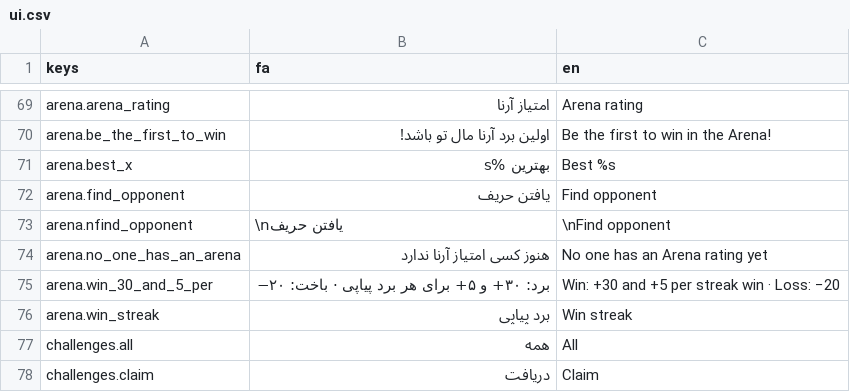
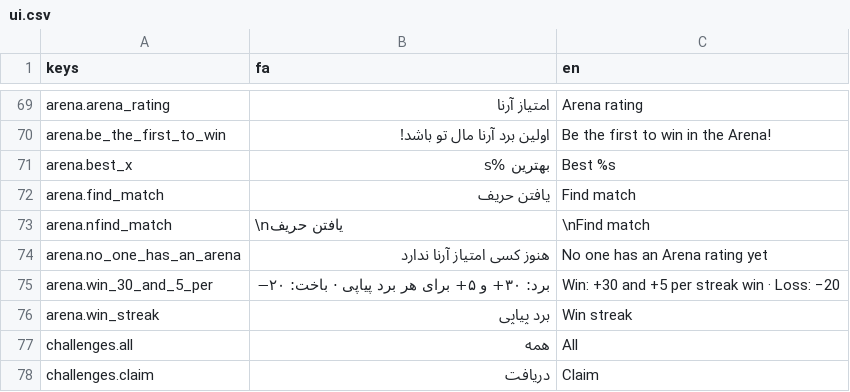
Before and after one commit to asbiulder/Nexora_godot, a CSV file: assets/i18n/ui.csv, drawn as a sheet; only a part is shown, gaps mark what is left out.

Commit message:
Online polish: Arena header stats as full-width tiles, tournament rows never show an empty format pill, shorter EN arena button; text_walk can open a real lobby (NX_ROOM=1)

```diff
--- a/assets/i18n/ui.csv
+++ b/assets/i18n/ui.csv
@@ -71,4 +71,4 @@ arena.be_the_first_to_win,اولین برد آرنا مال تو باشد!,Be th
 arena.best_x,بهترین %s,Best %s
-arena.find_opponent,یافتن حریف,Find opponent
-arena.nfind_opponent,\nیافتن حریف,\nFind opponent
+arena.find_match,یافتن حریف,Find match
+arena.nfind_match,\nیافتن حریف,\nFind match
 arena.no_one_has_an_arena,هنوز کسی امتیاز آرنا ندارد,No one has an Arena rating yet
```
Also changed, not shown: 3 other files.
